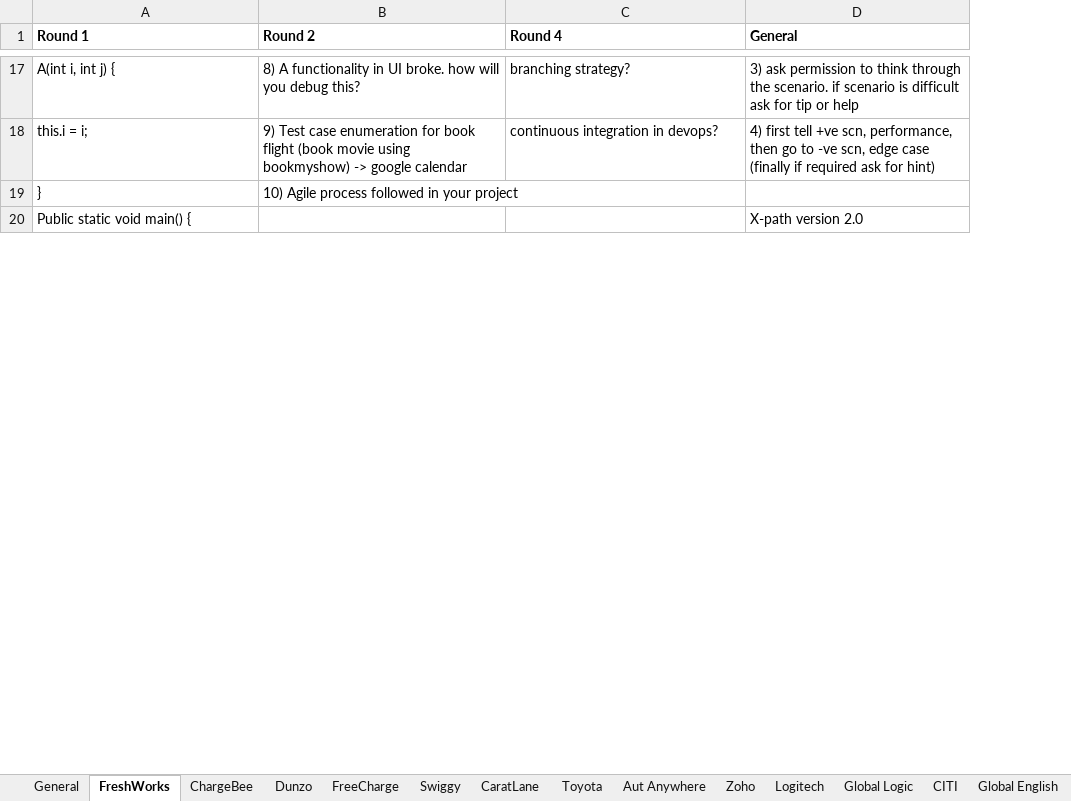
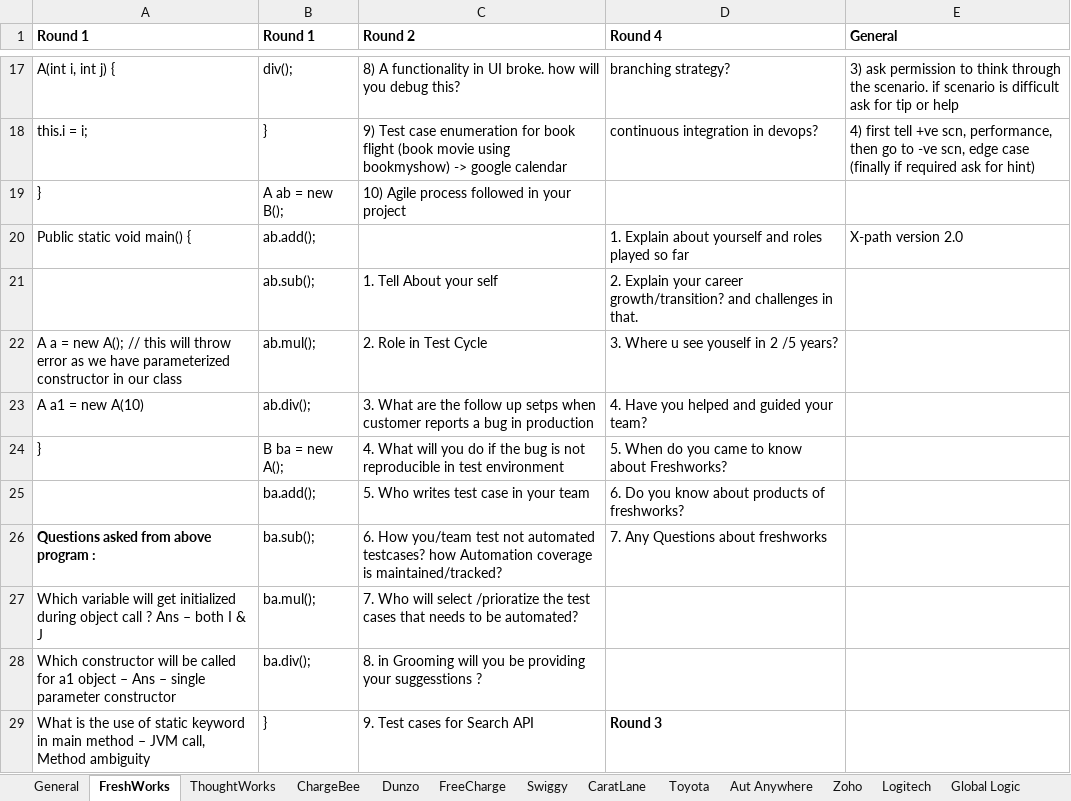
Before and after one commit to ajayb95/SDET_Training, an Excel workbook: documents/Interview/Interview_Questions.xlsx, sheet FreshWorks, drawn as a sheet; only a part is shown, gaps mark what is left out; values as stored, in another font and other column widths than the file's, no borders; addresses are those after the commit; the diff covers the shown part only; the diff names each change by its address in the sheet, - before the commit and + after, or states it on an @@ line.

```diff
--- a/documents/Interview/Interview_Questions.xlsx (sheet FreshWorks)
+++ b/documents/Interview/Interview_Questions.xlsx (sheet FreshWorks)
+sheet tab: ThoughtWorks
+column B (Round 1), rows 17-20: div(); | } | A ab = new B(); | ab.add();
-D20 (Round 4): (empty)
+D20 (Round 4): 1. Explain about yourself and roles played so far
+row 21:  | ab.sub(); | 1. Tell About your self | 2. Explain your career growth/transition? and challenges in that.
+row 22: A a = new A(); // this will throw error as we have parameterized constructor in our class | ab.mul(); | 2. Role in Test Cycle | 3. Where u see youself in 2 /5 years?
+row 23: A a1 = new A(10) | ab.div(); | 3. What are the follow up setps when customer reports a bug in production | 4. Have you helped and guided your team?
+row 24: } | B ba = new A(); | 4. What will you do if the bug is not reproducible in test environment | 5. When do you came to know about Freshworks?
+row 25:  | ba.add(); | 5. Who writes test case in your team | 6. Do you know about products of freshworks?
+row 26: Questions asked from above program : | ba.sub(); | 6. How you/team test not automated testcases? how Automation coverage is maintained/tracked? | 7. Any Questions about freshworks
+row 27: Which variable will get initialized during object call ? Ans – both I & J | ba.mul(); | 7. Who will select /prioratize the test cases that needs to be automated?
+row 28: Which constructor will be called for a1 object – Ans – single parameter constructor | ba.div(); | 8. in Grooming will you be providing your suggesstions ?
+row 29: What is the use of static keyword in main method – JVM call, Method ambiguity | } | 9. Test cases for Search API | Round 3
```
Also changed, not shown: 160 added rows, 32 removed rows, 6 moved rows and 10 edited cells elsewhere in this sheet, 25 other files.
